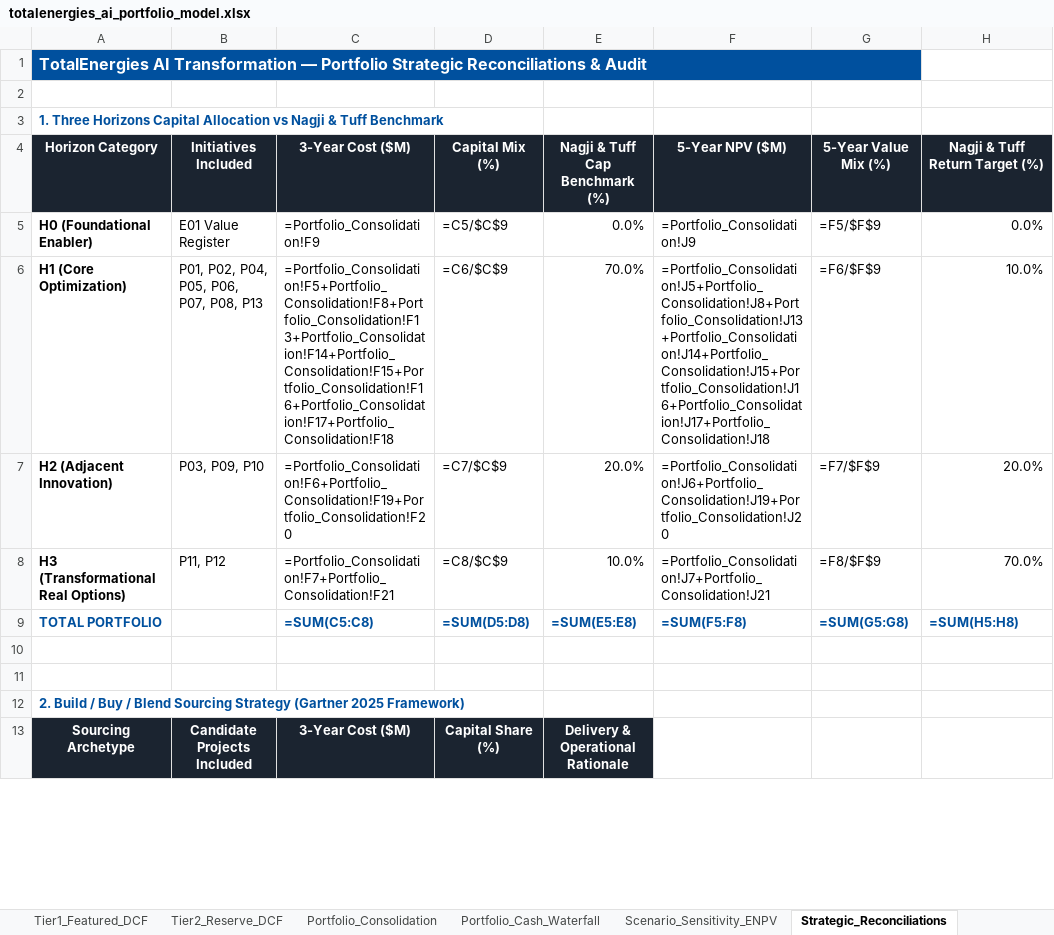
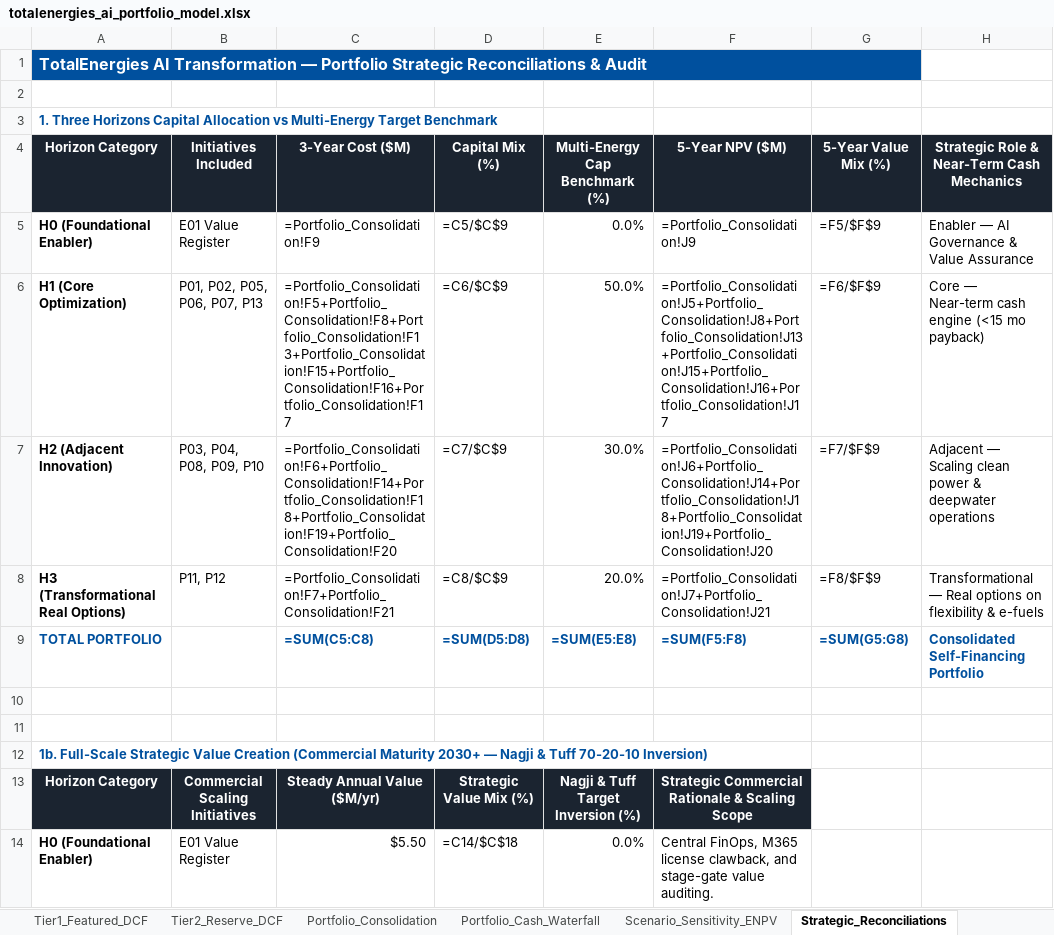
Before and after one commit to Xenodion/ai-transformations-navy, an Excel workbook: work/finance/totalenergies_ai_portfolio_model.xlsx, sheet Strategic_Reconciliations, drawn as a sheet; only a part is shown; the shorter side is filled out with more unchanged rows; values as stored, in another font and other column widths than the file's, no borders; formulas without a stored value are shown as written; the diff covers the shown part only; the diff names each change by its address in the sheet, - before the commit and + after, or states it on an @@ line.

Commit message:
feat(portfolio): rebalance horizon mix and complete step 20 governance
- Close Step 20 (#20) with complete governance, adoption, and kill-criteria framework in work/governance/gates_and_adoption.md.
- Rebalance portfolio allocation to Course Session 2 Slide 98 multi-energy benchmark: 49% H1 / 31% H2 / 16% H3 / 4% H0 (.79M envelope).
- Recalibrate 3-bar chart in generate_simple_charts.py: Bar 1 capital targets 50/30/20; Bar 2 5-year NPV (+$612.3M) displays near-term cash engine without artificial target lines; Bar 3 full-scale commercial value ($534M/yr) demonstrates Nagji & Tuff 70-20-10 inversion.
- Synchronize all metrics across Excel model, audit script, portfolio_economics.md, portfolio_sequencing_canvas.md, and cost_of_inaction.md.
- Verified with 8 programmatic integrity assertions in audit_workbook.py.

```diff
--- a/work/finance/totalenergies_ai_portfolio_model.xlsx (sheet Strategic_Reconciliations)
+++ b/work/finance/totalenergies_ai_portfolio_model.xlsx (sheet Strategic_Reconciliations)
-A3: …Allocation vs Nagji & Tuff Benchmark
+A3: …Allocation vs Multi-Energy Target Benchmark
-E4: Nagji & Tuff Cap Benchmark (%)
+E4: Multi-Energy Cap Benchmark (%)
-H4: Nagji & Tuff Return Target (%)
+H4: Strategic Role & Near-Term Cash Mechanics
-H5: 0.0%
+H5: Enabler — AI Governance & Value Assurance
-B6: P01, P02, P04, P05, P06, P07, P08, P13
+B6: P01, P02, P05, P06, P07, P13
-C6: =Portfolio_Consolidation!F5+Portfolio_Consolidation!F8+Portfolio_Consolidation!F13+Portfolio_Consolidation!F14+Portfolio_Consolidation!F15+Portfolio_Consolidation!F16+Portfolio_Consolidation!F17+Portfolio_Consolidation!F18
+C6: =Portfolio_Consolidation!F5+Portfolio_Consolidation!F8+Portfolio_Consolidation!F13+Portfolio_Consolidation!F15+Portfolio_Consolidation!F16+Portfolio_Consolidation!F17
-E6: 70.0%
+E6: 50.0%
-F6: =Portfolio_Consolidation!J5+Portfolio_Consolidation!J8+Portfolio_Consolidation!J13+Portfolio_Consolidation!J14+Portfolio_Consolidation!J15+Portfolio_Consolidation!J16+Portfolio_Consolidation!J17+Portfolio_Consolidation!J18
+F6: =Portfolio_Consolidation!J5+Portfolio_Consolidation!J8+Portfolio_Consolidation!J13+Portfolio_Consolidation!J15+Portfolio_Consolidation!J16+Portfolio_Consolidation!J17
-H6: 10.0%
+H6: Core — Near-term cash engine (<15 mo payback)
-B7: P03, P09, P10
+B7: P03, P04, P08, P09, P10
-C7: =Portfolio_Consolidation!F6+Portfolio_Consolidation!F19+Portfolio_Consolidation!F20
+C7: =Portfolio_Consolidation!F6+Portfolio_Consolidation!F14+Portfolio_Consolidation!F18+Portfolio_Consolidation!F19+Portfolio_Consolidation!F20
-E7: 20.0%
+E7: 30.0%
-F7: =Portfolio_Consolidation!J6+Portfolio_Consolidation!J19+Portfolio_Consolidation!J20
+F7: =Portfolio_Consolidation!J6+Portfolio_Consolidation!J14+Portfolio_Consolidation!J18+Portfolio_Consolidation!J19+Portfolio_Consolidation!J20
-H7: 20.0%
+H7: Adjacent — Scaling clean power & deepwater operations
-E8: 10.0%
+E8: 20.0%
-H8: 70.0%
+H8: Transformational — Real options on flexibility & e-fuels
-H9: =SUM(H5:H8)
+H9: Consolidated Self-Financing Portfolio
+row 10: (empty)
+row 11: (empty)
+row 12: 1b. Full-Scale Strategic Value Creation (Commercial Maturity 2030+ — Nagji & Tuff 70-20-10 Inversion)
+row 13: Horizon Category | Commercial Scaling Initiatives | Steady Annual Value ($M/yr) | Strategic Value Mix (%) | Nagji & Tuff Target Inversion (%) | Strategic Commercial Rationale & Scaling Scope
+row 14: H0 (Foundational Enabler) | E01 Value Register | $5.50 | =C14/$C$18 | 0.0% | Central FinOps, M365 license clawback, and stage-gate value auditing.
```
Also changed, not shown: 4 added rows and 5 edited cells elsewhere in this sheet, sheet Tier2_Reserve_DCF, sheet Portfolio_Consolidation, sheet Cost_of_Inaction, 16 other files.
